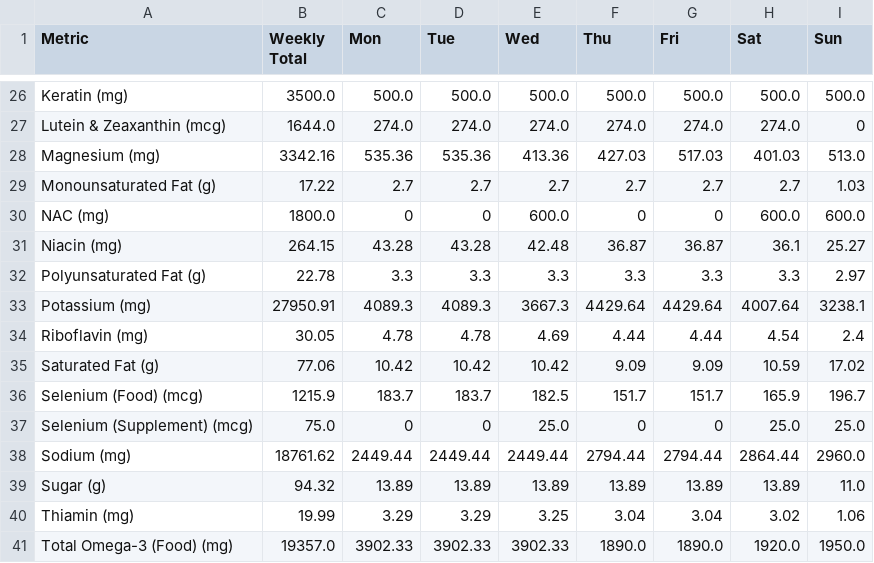
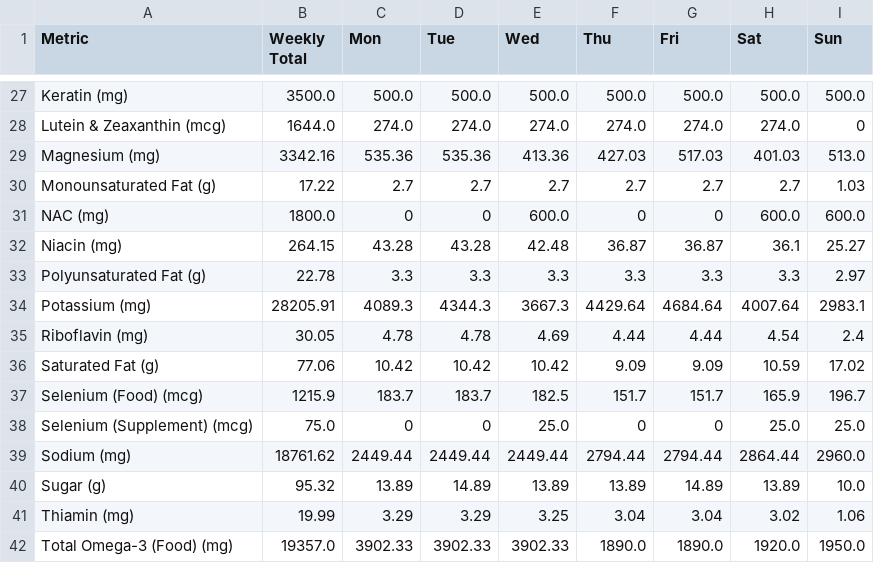
Before and after one commit to elmustslay/daily-blueprint, a CSV file: mynutrition.csv, drawn as a sheet; only a part is shown, gaps mark what is left out; the diff covers the shown part only.

```diff
--- a/mynutrition.csv
+++ b/mynutrition.csv
@@ -32,3 +33,3 @@ Niacin (mg),264.15,43.28,43.28,42.48,36.87,36.87,36.1,25.27
 Polyunsaturated Fat (g),22.78,3.3,3.3,3.3,3.3,3.3,3.3,2.97
-Potassium (mg),27950.91,4089.3,4089.3,3667.3,4429.64,4429.64,4007.64,3238.1
+Potassium (mg),28205.91,4089.3,4344.3,3667.3,4429.64,4684.64,4007.64,2983.1
 Riboflavin (mg),30.05,4.78,4.78,4.69,4.44,4.44,4.54,2.4
@@ -38,3 +39,3 @@ Selenium (Supplement) (mcg),75.0,0,0,25.0,0,0,25.0,25.0
 Sodium (mg),18761.62,2449.44,2449.44,2449.44,2794.44,2794.44,2864.44,2960.0
-Sugar (g),94.32,13.89,13.89,13.89,13.89,13.89,13.89,11.0
+Sugar (g),95.32,13.89,14.89,13.89,13.89,14.89,13.89,10.0
 Thiamin (mg),19.99,3.29,3.29,3.25,3.04,3.04,3.02,1.06
```
Also changed, not shown: 1 added row and 30 edited cells elsewhere in this file, 9 other files.
